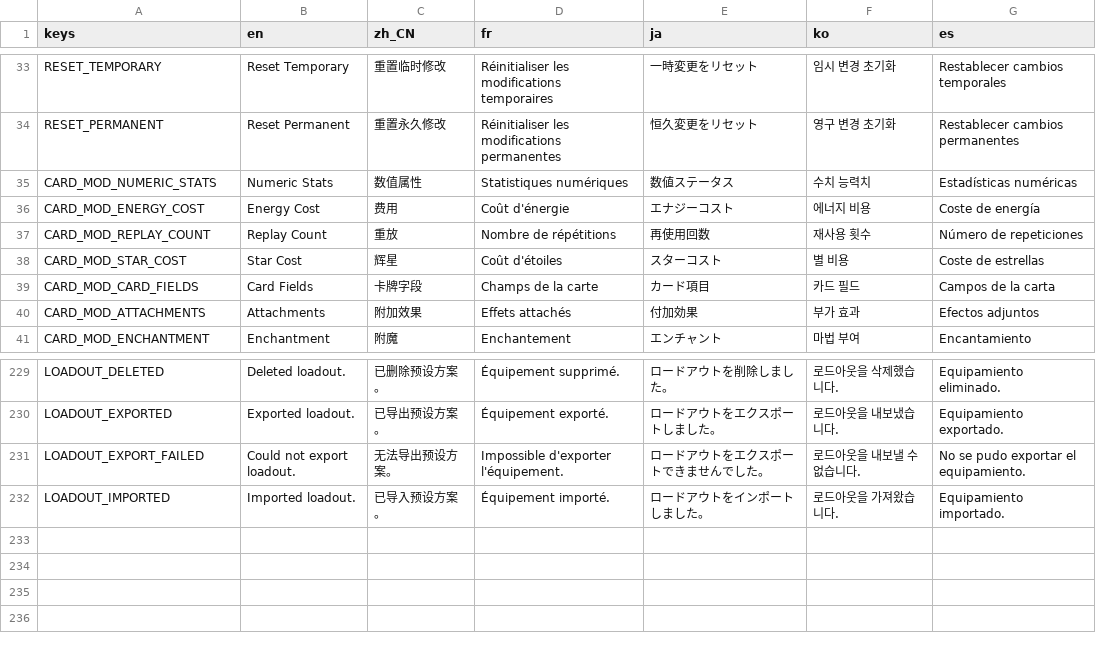
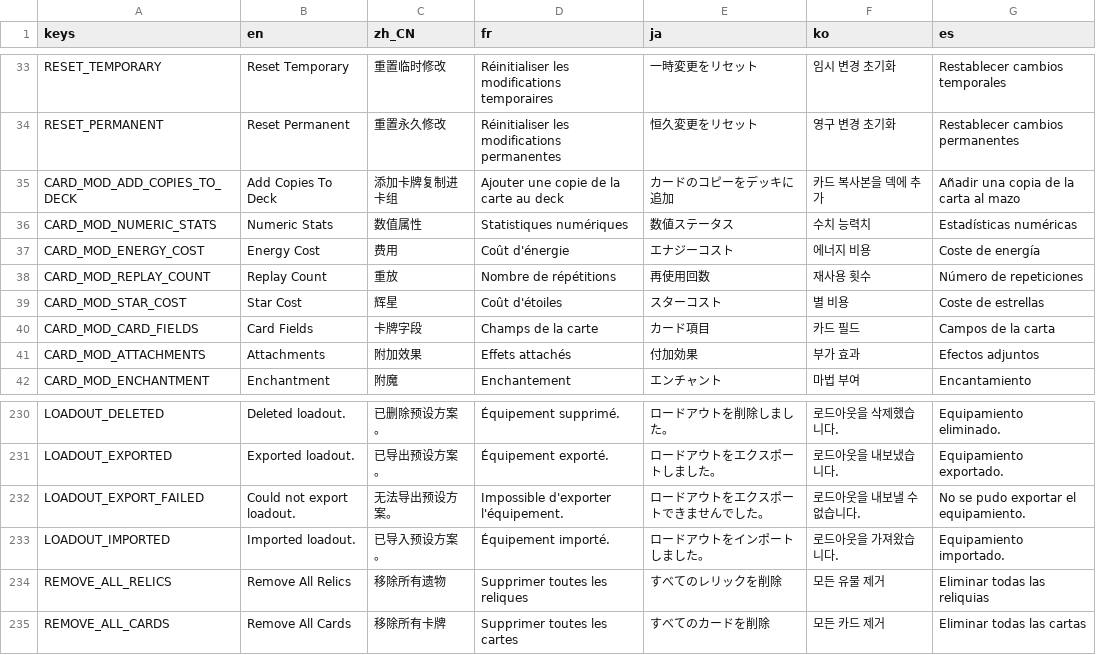
Before and after one commit to qw2341/Loadout-Mod-2, a CSV file: Loadout/localization/uitext.csv, drawn as a sheet; only a part is shown, gaps mark what is left out; the diff names each change by its address in the sheet, - before the commit and + after, or states it on an @@ line.

Commit message:
Added remove all relics and remove all cars button; Added add copies to deck button

```diff
--- a/Loadout/localization/uitext.csv
+++ b/Loadout/localization/uitext.csv
+row 35: CARD_MOD_ADD_COPIES_TO_DECK | Add Copies To Deck | 添加卡牌复制进卡组 | Ajouter une copie de la carte au deck | カードのコピーをデッキに追加 | 카드 복사본을 덱에 추가 | Añadir una copia de la carta al mazo
+row 234: REMOVE_ALL_RELICS | Remove All Relics | 移除所有遗物 | Supprimer toutes les reliques | すべてのレリックを削除 | 모든 유물 제거 | Eliminar todas las reliquias
+row 235: REMOVE_ALL_CARDS | Remove All Cards | 移除所有卡牌 | Supprimer toutes les cartes | すべてのカードを削除 | 모든 카드 제거 | Eliminar todas las cartas
```
Also changed, not shown: 11 other files.
